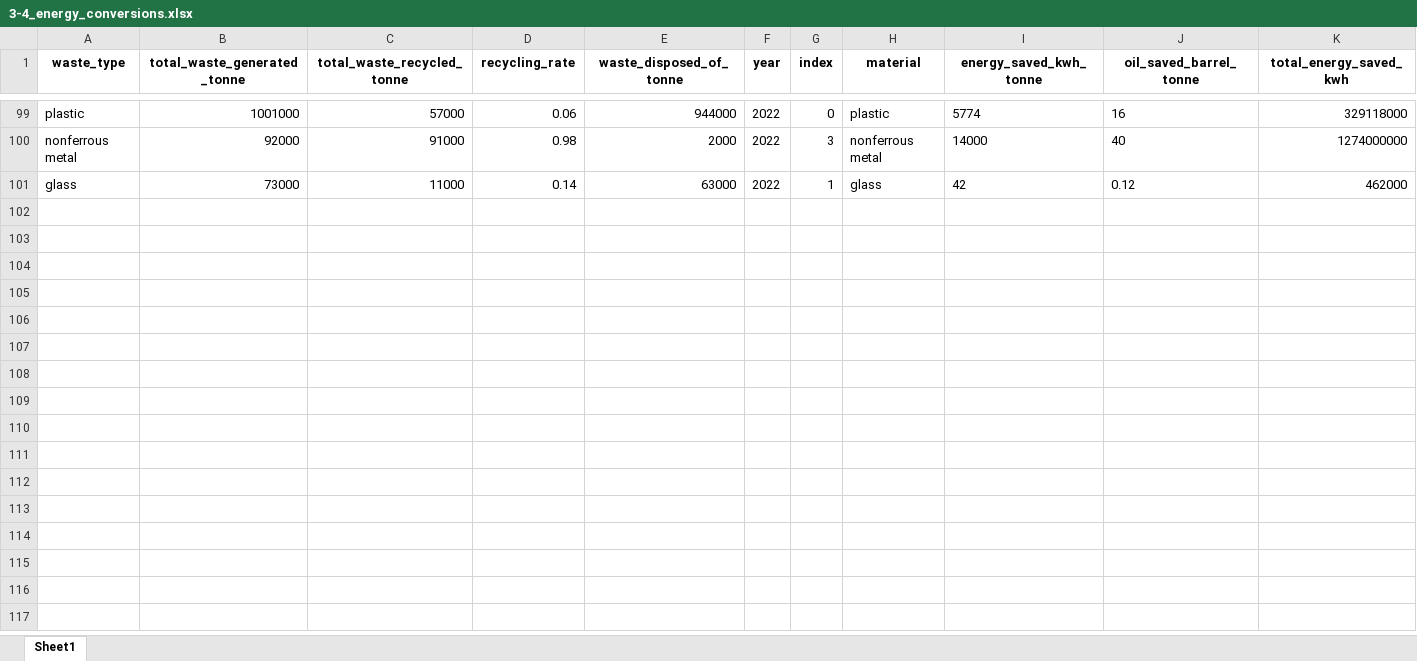
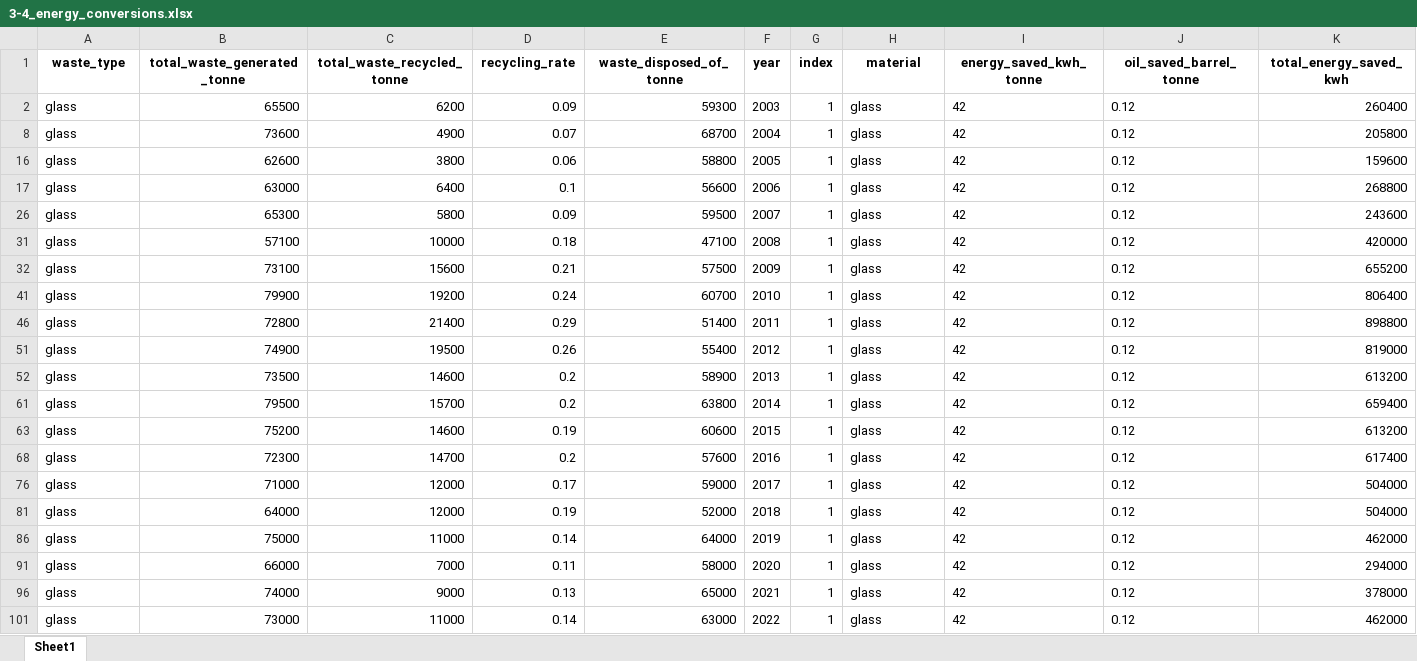
Before and after one commit to kuehbiko/02-Personal-Projects, an Excel workbook: WIP/Recycled Energy Savings in Singapore/output/3-4_energy_conversions.xlsx, sheet Sheet1, drawn as a sheet; only a part is shown, gaps mark what is left out; values as stored, in another font and other column widths than the file's, no borders; removed rows and columns are numbered as before the commit, all else as after; rows hold the shown columns only; the diff covers the shown part only; the diff names each change by its address in the sheet, - before the commit and + after, or states it on an @@ line.

```diff
--- a/WIP/Recycled Energy Savings in Singapore/output/3-4_energy_conversions.xlsx (sheet Sheet1)
+++ b/WIP/Recycled Energy Savings in Singapore/output/3-4_energy_conversions.xlsx (sheet Sheet1)
@@ row 99 hidden: plastic | 1001000 | 57000 | 0.06 | 944000 | 2022 | 0 | plastic | 5774 | 16 | 329118000 @@
@@ row 100 hidden: nonferrous metal | 92000 | 91000 | 0.98 | 2000 | 2022 | 3 | nonferrous metal | 14000 | 40 | 1274000000 @@
@@ row 2 unhidden: glass | 65500 | 6200 | 0.09 | 59300 | 2003 | 1 | glass | 42 | 0.12 | 260400 @@
@@ row 8 unhidden: glass | 73600 | 4900 | 0.07 | 68700 | 2004 | 1 | glass | 42 | 0.12 | 205800 @@
@@ row 16 unhidden: glass | 62600 | 3800 | 0.06 | 58800 | 2005 | 1 | glass | 42 | 0.12 | 159600 @@
@@ row 17 unhidden: glass | 63000 | 6400 | 0.1 | 56600 | 2006 | 1 | glass | 42 | 0.12 | 268800 @@
@@ row 26 unhidden: glass | 65300 | 5800 | 0.09 | 59500 | 2007 | 1 | glass | 42 | 0.12 | 243600 @@
@@ row 31 unhidden: glass | 57100 | 10000 | 0.18 | 47100 | 2008 | 1 | glass | 42 | 0.12 | 420000 @@
@@ row 32 unhidden: glass | 73100 | 15600 | 0.21 | 57500 | 2009 | 1 | glass | 42 | 0.12 | 655200 @@
@@ row 41 unhidden: glass | 79900 | 19200 | 0.24 | 60700 | 2010 | 1 | glass | 42 | 0.12 | 806400 @@
@@ row 46 unhidden: glass | 72800 | 21400 | 0.29 | 51400 | 2011 | 1 | glass | 42 | 0.12 | 898800 @@
@@ row 51 unhidden: glass | 74900 | 19500 | 0.26 | 55400 | 2012 | 1 | glass | 42 | 0.12 | 819000 @@
@@ row 52 unhidden: glass | 73500 | 14600 | 0.2 | 58900 | 2013 | 1 | glass | 42 | 0.12 | 613200 @@
@@ row 61 unhidden: glass | 79500 | 15700 | 0.2 | 63800 | 2014 | 1 | glass | 42 | 0.12 | 659400 @@
@@ row 63 unhidden: glass | 75200 | 14600 | 0.19 | 60600 | 2015 | 1 | glass | 42 | 0.12 | 613200 @@
@@ row 68 unhidden: glass | 72300 | 14700 | 0.2 | 57600 | 2016 | 1 | glass | 42 | 0.12 | 617400 @@
@@ row 76 unhidden: glass | 71000 | 12000 | 0.17 | 59000 | 2017 | 1 | glass | 42 | 0.12 | 504000 @@
@@ row 81 unhidden: glass | 64000 | 12000 | 0.19 | 52000 | 2018 | 1 | glass | 42 | 0.12 | 504000 @@
@@ row 86 unhidden: glass | 75000 | 11000 | 0.14 | 64000 | 2019 | 1 | glass | 42 | 0.12 | 462000 @@
@@ row 91 unhidden: glass | 66000 | 7000 | 0.11 | 58000 | 2020 | 1 | glass | 42 | 0.12 | 294000 @@
@@ row 96 unhidden: glass | 74000 | 9000 | 0.13 | 65000 | 2021 | 1 | glass | 42 | 0.12 | 378000 @@
```
Also changed, not shown: 2 hidden or unhidden rows elsewhere in this sheet, WIP/Recycled Energy Savings in Singapore/output/3-2_updated_recycling_rate.xlsx, WIP/Recycled Energy Savings in Singapore/output/3-3_yoy_recycling_rate.xlsx, 2 other files.
